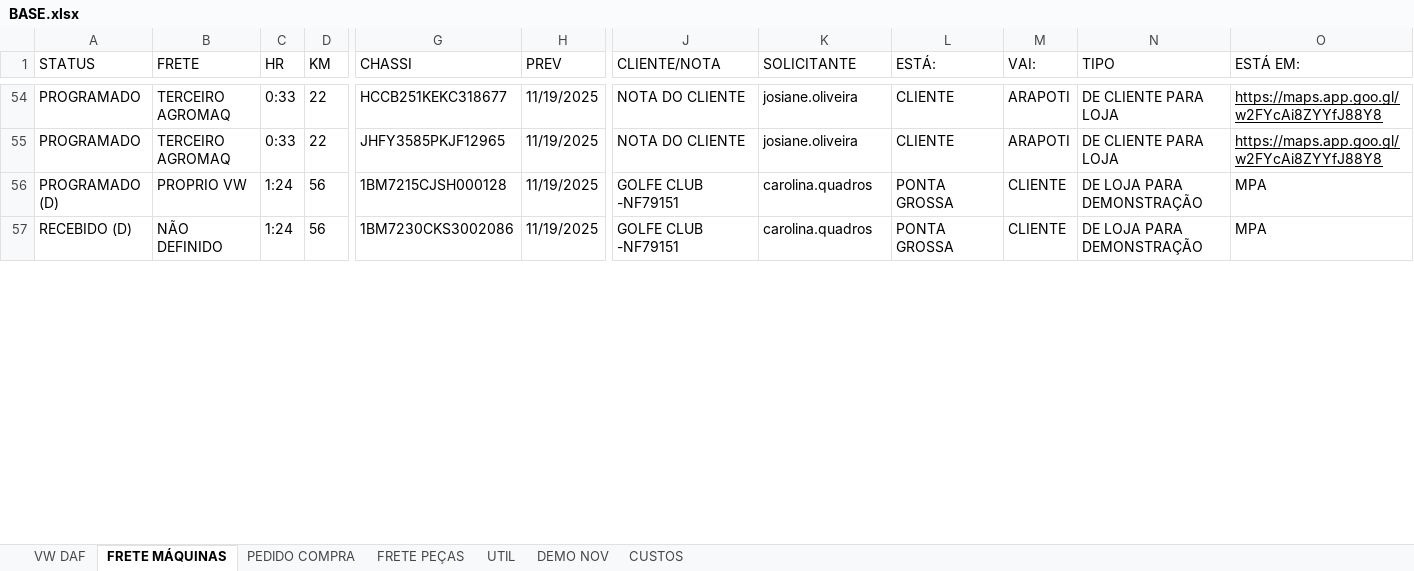
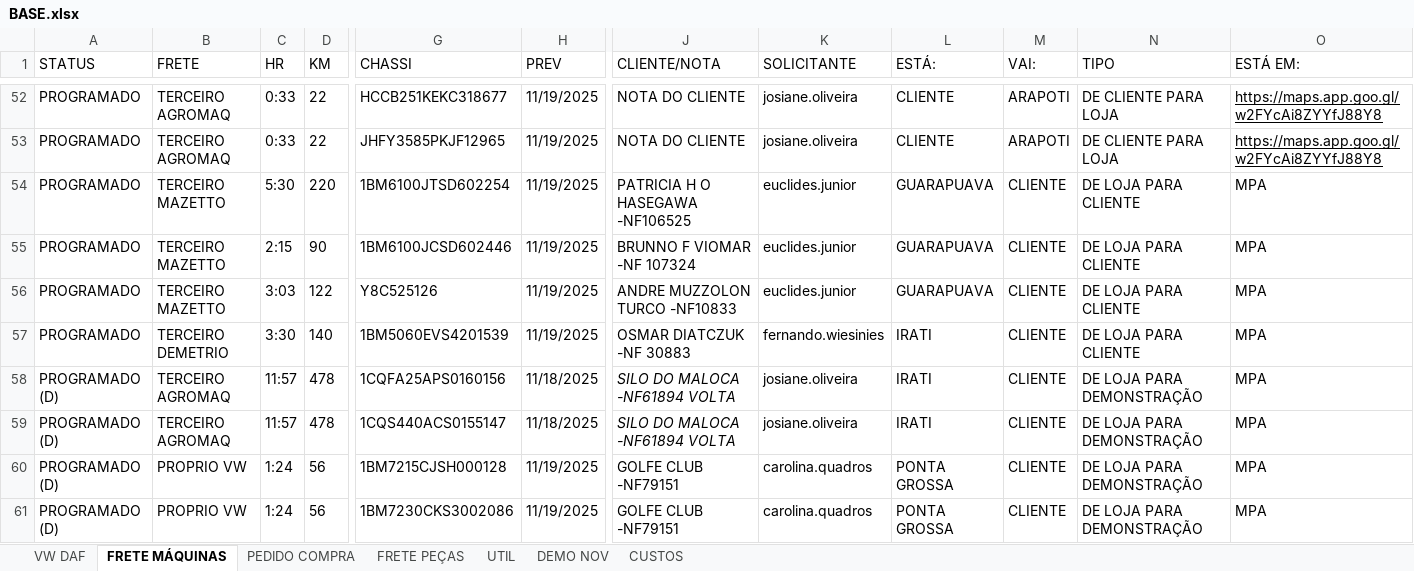
Before and after one commit to LOGMPA/LOG, an Excel workbook: public/data/BASE.xlsx, sheet FRETE MÁQUINAS, drawn as a sheet; only a part is shown, gaps mark what is left out; values as stored, in another font and other column widths than the file's, no borders; conditional formats and table styles not drawn; addresses are those after the commit; rows hold the shown columns only; the diff covers the shown part only; the diff names each change by its address in the sheet, - before the commit and + after, or states it on an @@ line.

```diff
--- a/public/data/BASE.xlsx (sheet FRETE MÁQUINAS)
+++ b/public/data/BASE.xlsx (sheet FRETE MÁQUINAS)
+row 54: PROGRAMADO | TERCEIRO MAZETTO | 5:30 | 220 | 1BM6100JTSD602254 | 11/19/2025 | PATRICIA H O HASEGAWA -NF106525 | euclides.junior | GUARAPUAVA | CLIENTE | DE LOJA PARA CLIENTE | MPA
+row 55: PROGRAMADO | TERCEIRO MAZETTO | 2:15 | 90 | 1BM6100JCSD602446 | 11/19/2025 | BRUNNO F VIOMAR -NF 107324 | euclides.junior | GUARAPUAVA | CLIENTE | DE LOJA PARA CLIENTE | MPA
+row 56: PROGRAMADO | TERCEIRO MAZETTO | 3:03 | 122 | Y8C525126 | 11/19/2025 | ANDRE MUZZOLON TURCO -NF10833 | euclides.junior | GUARAPUAVA | CLIENTE | DE LOJA PARA CLIENTE | MPA
+row 57: PROGRAMADO | TERCEIRO DEMETRIO | 3:30 | 140 | 1BM5060EVS4201539 | 11/19/2025 | OSMAR DIATCZUK -NF 30883 | fernando.wiesinies | IRATI | CLIENTE | DE LOJA PARA CLIENTE | MPA
+row 58: PROGRAMADO (D) | TERCEIRO AGROMAQ | 11:57 | 478 | 1CQFA25APS0160156 | 11/18/2025 | SILO DO MALOCA -NF61894 VOLTA | josiane.oliveira | IRATI | CLIENTE | DE LOJA PARA DEMONSTRAÇÃO | MPA
+row 59: PROGRAMADO (D) | TERCEIRO AGROMAQ | 11:57 | 478 | 1CQS440ACS0155147 | 11/18/2025 | SILO DO MALOCA -NF61894 VOLTA | josiane.oliveira | IRATI | CLIENTE | DE LOJA PARA DEMONSTRAÇÃO | MPA
-A61 (STATUS): RECEBIDO (D)
+A61 (STATUS): PROGRAMADO (D)
-B61 (FRETE): NÃO DEFINIDO
+B61 (FRETE): PROPRIO VW
```
Also changed, not shown: 5 added rows, 11 removed rows, 47 hidden or unhidden rows, 16 edited cells and cell formats elsewhere in this sheet, sheet CUSTOS, sheet PEDIDO COMPRA, formulas that keep their value, hidden cells, charts or pictures.
